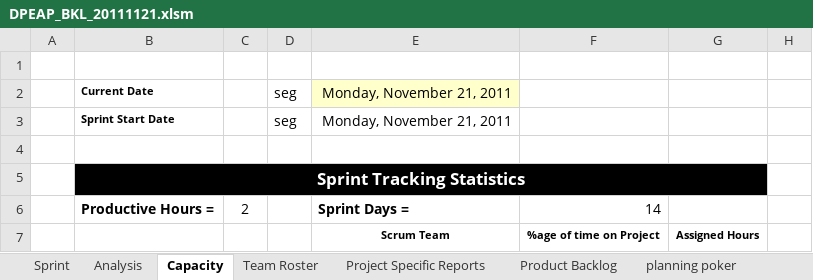
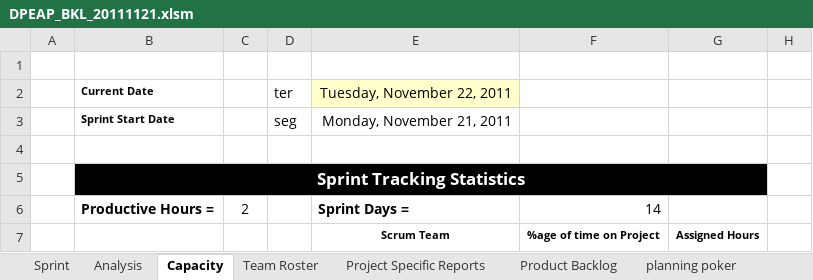
Before and after one commit to carlosneo/dotprojecteap, an Excel workbook: Dot Project EAP/4. System Management/Backlog/DPEAP_BKL_20111121.xlsm, sheet Capacity, drawn as a sheet; only a part is shown; values as stored, in another font and other column widths than the file's, no borders; conditional formats not drawn; the diff names each change by its address in the sheet, - before the commit and + after, or states it on an @@ line.

```diff
--- a/Dot Project EAP/4. System Management/Backlog/DPEAP_BKL_20111121.xlsm (sheet Capacity)
+++ b/Dot Project EAP/4. System Management/Backlog/DPEAP_BKL_20111121.xlsm (sheet Capacity)
-D2: seg
+D2: ter
-E2: Monday, November 21, 2011
+E2: Tuesday, November 22, 2011
```
Also changed, not shown: sheet Sprint, sheet Analysis, sheet Project Specific Reports, formulas that keep their value, hidden cells, charts or pictures.
